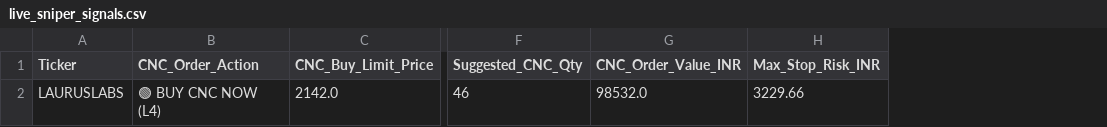
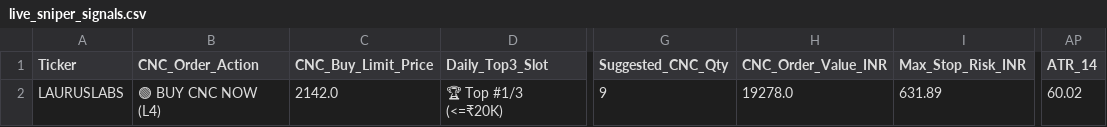
Before and after one commit to purntripathi-cmd/Intraday-only, a CSV file: data/live_sniper_signals.csv, drawn as a sheet; only a part is shown, gaps mark what is left out; addresses are those after the commit; the diff names each change by its address in the sheet, - before the commit and + after, or states it on an @@ line.

```diff
--- a/data/live_sniper_signals.csv
+++ b/data/live_sniper_signals.csv
+column D (Daily_Top3_Slot), row 2: 🏆 Top #1/3 (<=₹20K)
+column AP (ATR_14), row 2: 60.02
-G2 (Suggested_CNC_Qty): 46
+G2 (Suggested_CNC_Qty): 9
-H2 (CNC_Order_Value_INR): 98532.0
+H2 (CNC_Order_Value_INR): 19278.0
-I2 (Max_Stop_Risk_INR): 3229.66
+I2 (Max_Stop_Risk_INR): 631.89
```
Also changed, not shown: data/live_watchlist_radar.csv, 5 other files.
